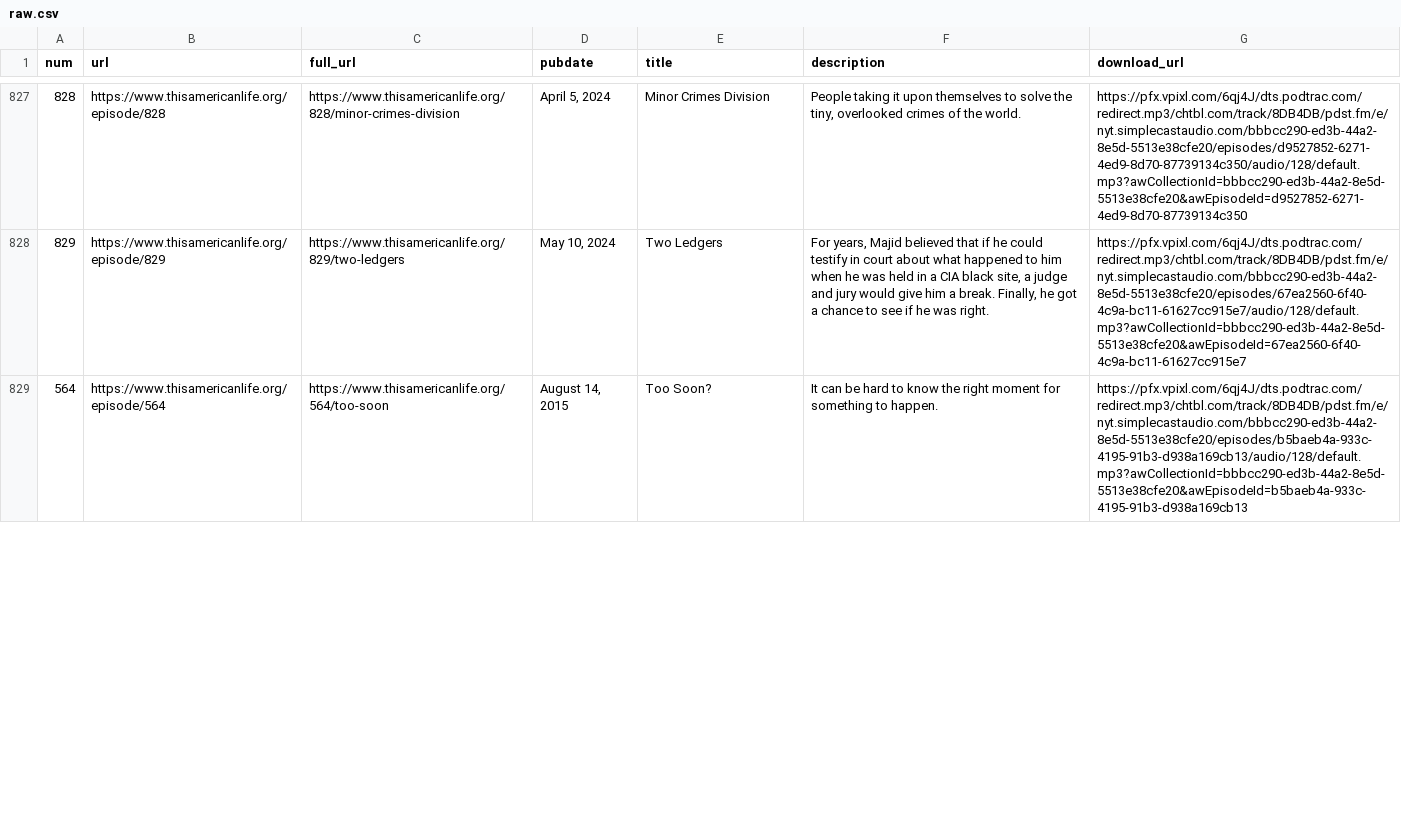
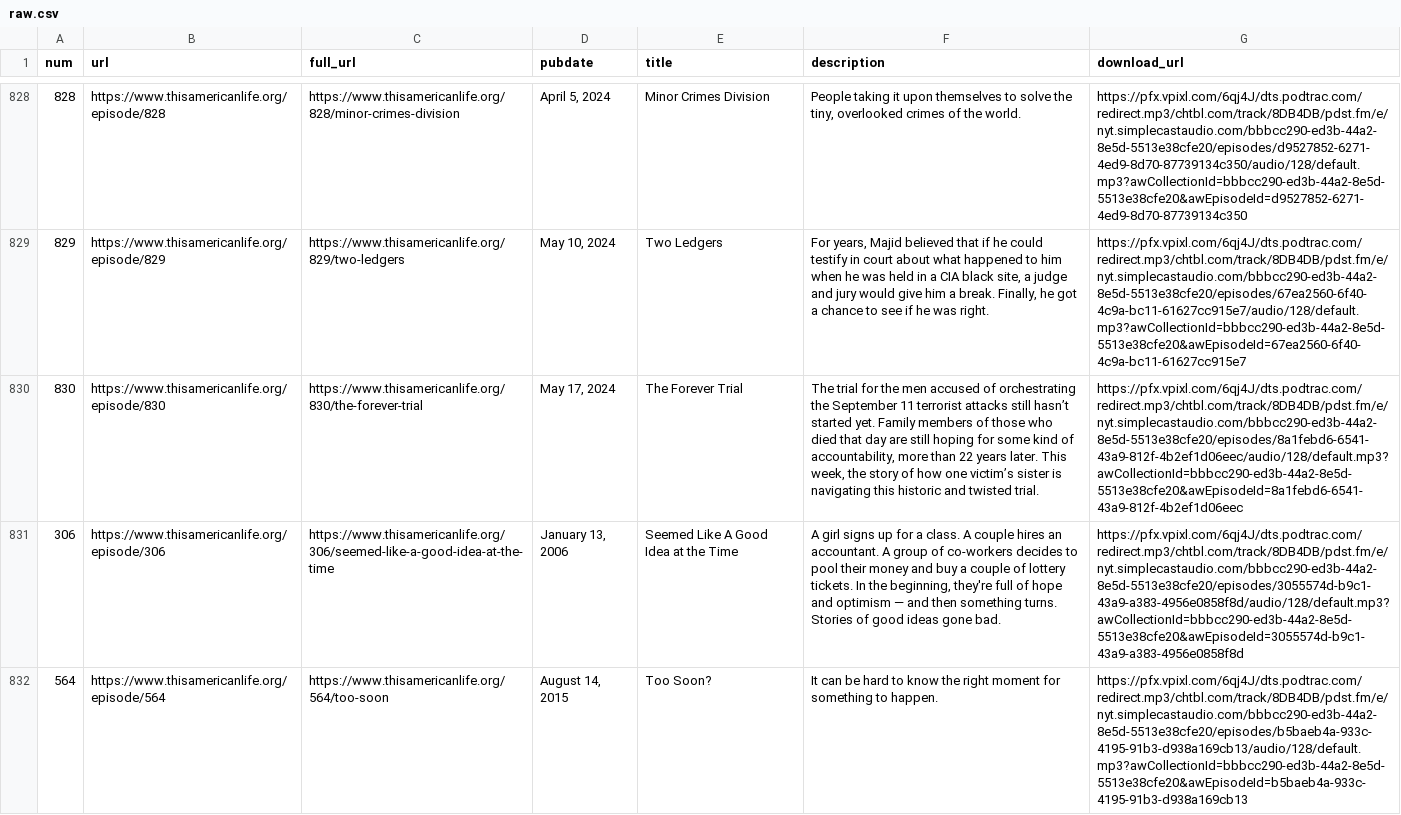
Before and after one commit to dcadata/this-american-life-archive, a CSV file: data/raw.csv, drawn as a sheet; only a part is shown, gaps mark what is left out; the diff covers the shown part only; the diff names each change by its address in the sheet, - before the commit and + after, or states it on an @@ line.

```diff
--- a/data/raw.csv
+++ b/data/raw.csv
+row 830: 830 | https://www.thisamericanlife.org/episode/830 | https://www.thisamericanlife.org/830/the-forever-trial | May 17, 2024 | The Forever Trial | The trial for the men accused of orchestrating the September 11 terrorist attacks still hasn’t started yet. Family members of those who died that day are still hoping for some kind of accountability, more than 22 years later. This week, the story of how one victim’s sister is navigating this historic and twisted trial. | https://pfx.vpixl.com/6qj4J/dts.podtrac.com/redirect.mp3/chtbl.com/track/8DB4DB/pdst.fm/e/nyt.simplecastaudio.com/bbbcc290-ed3b-44a2-8e5d-5513e38cfe20/episodes/8a1febd6-6541-43a9-812f-4b2ef1d06eec/audio/128/default.mp3?awCollectionId=bbbcc290-ed3b-44a2-8e5d-5513e38cfe20&awEpisodeId=8a1febd6-6541-43a9-812f-4b2ef1d06eec
+row 831: 306 | https://www.thisamericanlife.org/episode/306 | https://www.thisamericanlife.org/306/seemed-like-a-good-idea-at-the-time | January 13, 2006 | Seemed Like A Good Idea at the Time | A girl signs up for a class. A couple hires an accountant. A group of co-workers decides to pool their money and buy a couple of lottery tickets. In the beginning, they're full of hope and optimism — and then something turns. Stories of good ideas gone bad. | https://pfx.vpixl.com/6qj4J/dts.podtrac.com/redirect.mp3/chtbl.com/track/8DB4DB/pdst.fm/e/nyt.simplecastaudio.com/bbbcc290-ed3b-44a2-8e5d-5513e38cfe20/episodes/3055574d-b9c1-43a9-a383-4956e0858f8d/audio/128/default.mp3?awCollectionId=bbbcc290-ed3b-44a2-8e5d-5513e38cfe20&awEpisodeId=3055574d-b9c1-43a9-a383-4956e0858f8d
```
Also changed, not shown: 1 removed row, 1 moved row and 1 edited cell elsewhere in this file, data/transformed.csv, 1 other file.
